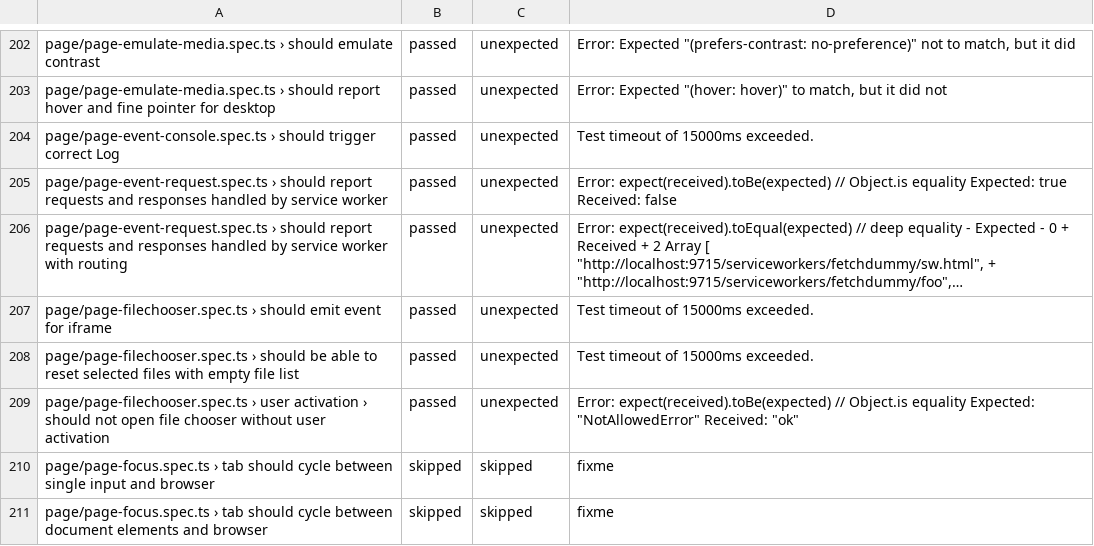
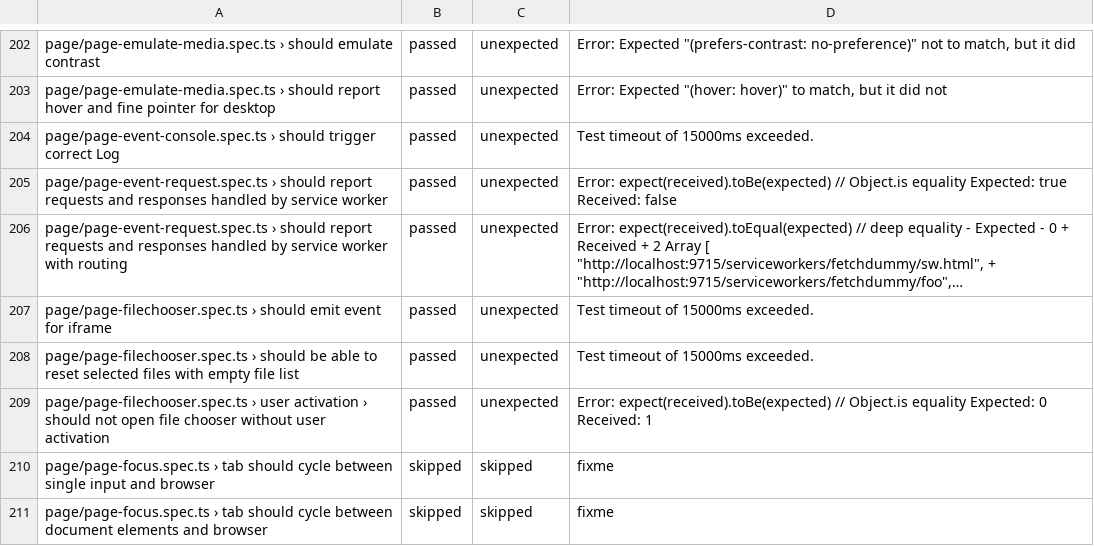
Before and after one commit to firefox-devtools/playwright-bidi-dashboard, a CSV file: latest.csv, drawn as a sheet; only a part is shown, gaps mark what is left out; long unchanged cells end in …; the diff covers the shown part only.

```diff
--- a/latest.csv
+++ b/latest.csv
@@ -208,3 +208,3 @@ page/page-filechooser.spec.ts › should emit event for iframe,passed,unexpected
 page/page-filechooser.spec.ts › should be able to reset selected files with empty file list,passed,unexpected,Test timeout of 15000ms exceeded.
-page/page-filechooser.spec.ts › user activation › should not open file chooser without user activation,passed,unexpected,"Error: expect(received).toBe(expected) // Object.is equality Expected: ""NotAllowedError"" Received: ""ok"""
+page/page-filechooser.spec.ts › user activation › should not open file chooser without user activation,passed,unexpected,Error: expect(received).toBe(expected) // Object.is equality Expected: 0 Received: 1
 page/page-focus.spec.ts › tab should cycle between single input and browser,skipped,skipped,fixme
```
Also changed, not shown: 2 added rows, 2 removed rows and 3 edited cells elsewhere in this file, 4 other files.
